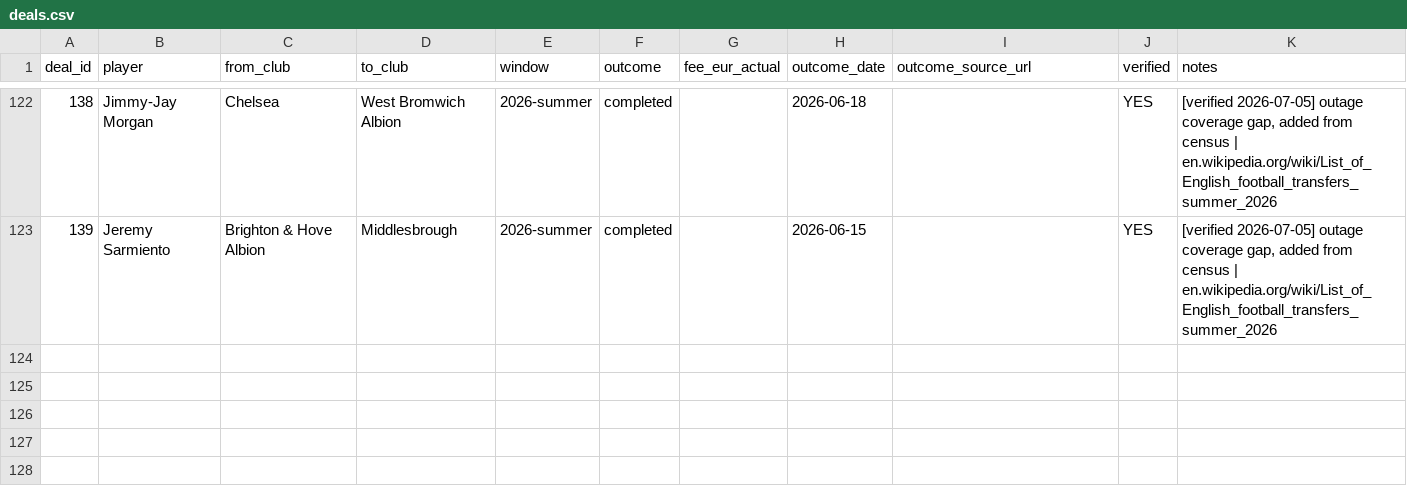
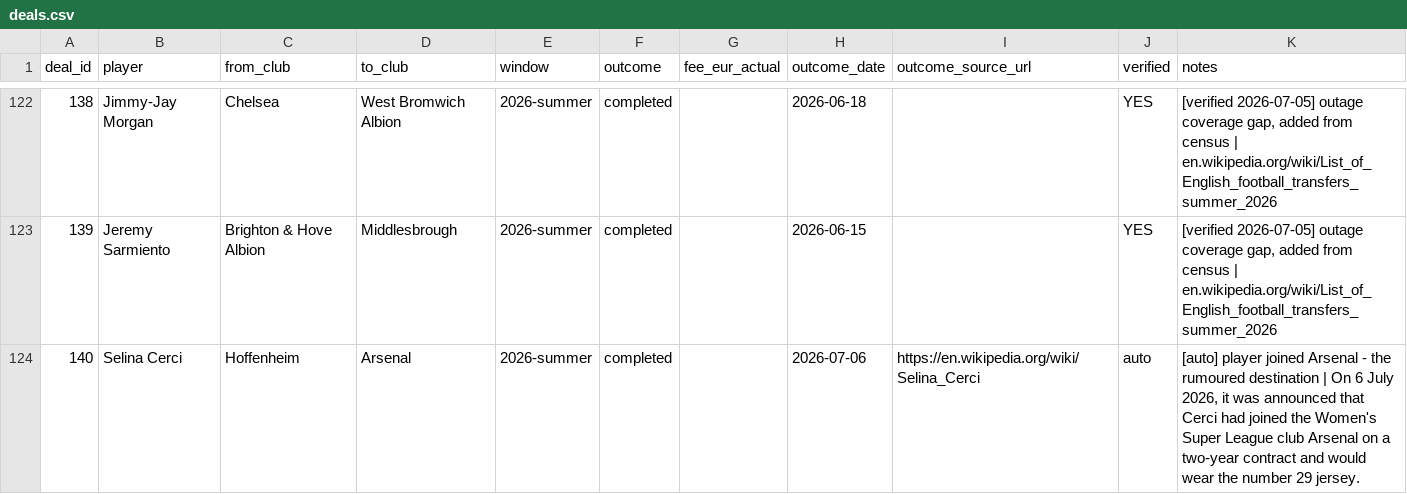
Before and after one commit to har27il/transfer-truth, a CSV file: ground-truth/deals.csv, drawn as a sheet; only a part is shown, gaps mark what is left out.

```diff
--- a/ground-truth/deals.csv
+++ b/ground-truth/deals.csv
@@ -123 +123,2 @@ deal_id,player,from_club,to_club,window,outcome,fee_eur_actual,outcome_date,outc
 139,Jeremy Sarmiento,Brighton & Hove Albion,Middlesbrough,2026-summer,completed,,2026-06-15,,YES,"[verified 2026-07-05] outage coverage gap, added from census | en.wikipedia.org/wiki/List_of_English_football_transfers_summer_2026"
+140,Selina Cerci,Hoffenheim,Arsenal,2026-summer,completed,,2026-07-06,https://en.wikipedia.org/wiki/Selina_Cerci,auto,"[auto] player joined Arsenal - the rumoured destination | On 6 July 2026, it was announced that Cerci had joined the Women's Super League club Arsenal on a two-year contract and would wear the number 29 jersey."
```
Also changed, not shown: ground-truth/journalist_claims.csv, 2 other files.
